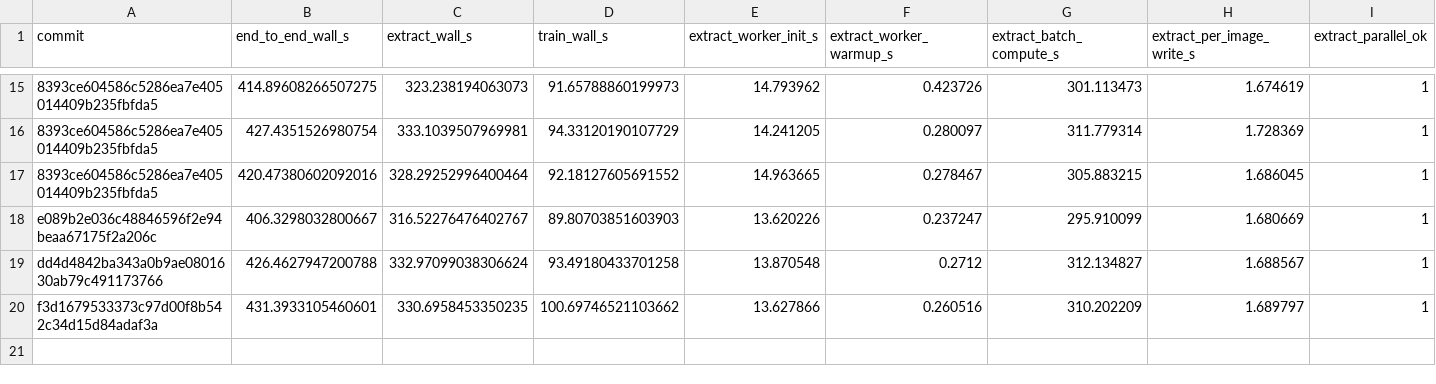
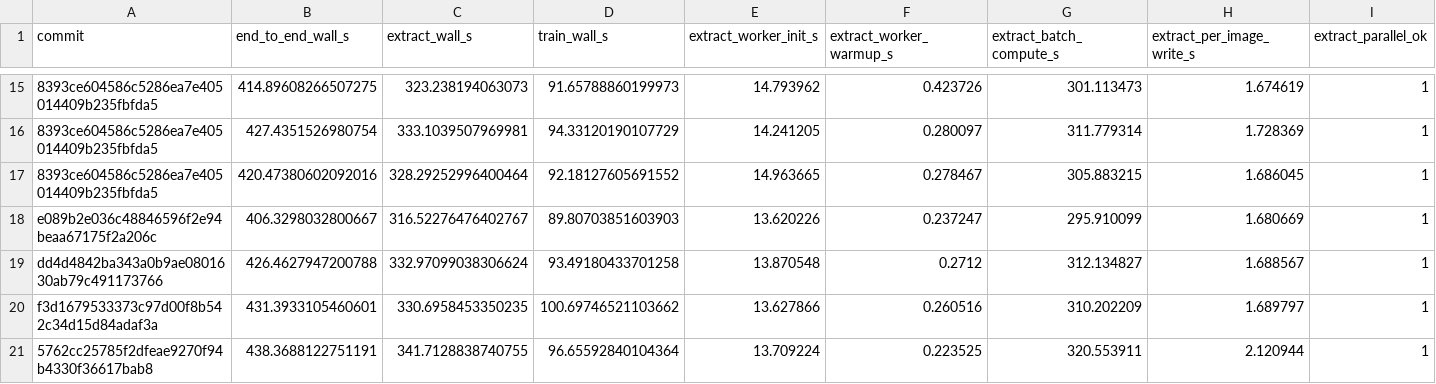
Before and after one commit to sadanand1120/f3rm, a TSV file: results.tsv, drawn as a sheet; only a part is shown, gaps mark what is left out; rows hold the shown columns only; the diff names each change by its address in the sheet, - before the commit and + after, or states it on an @@ line.

```diff
--- a/results.tsv
+++ b/results.tsv
+row 21: 5762cc25785f2dfeae9270f94b4330f36617bab8 | 438.3688122751191 | 341.7128838740755 | 96.65592840104364 | 13.709224 | 0.223525 | 320.553911 | 2.120944 | 1
```
Also changed, not shown: 1 other file.
